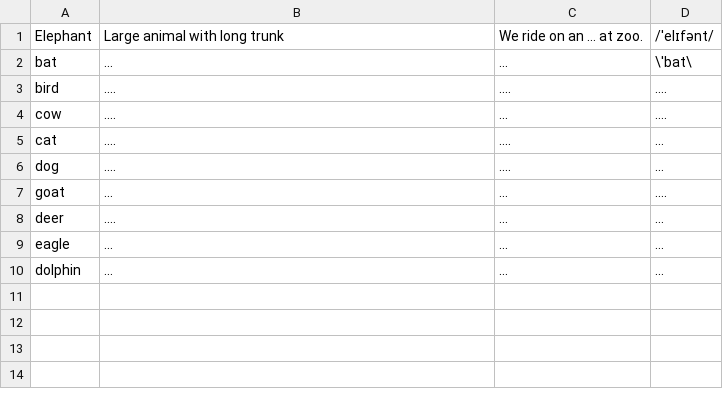
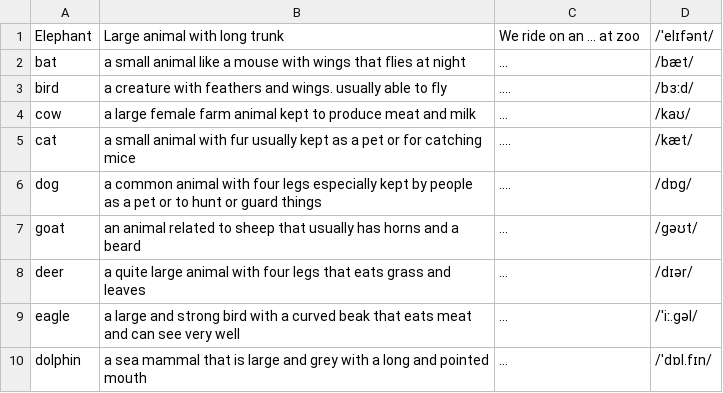
Before and after one commit to Open-pi/spellingwizard, a CSV file: assets/categories/Animals_words/challenge0.csv, drawn as a sheet.

```diff
--- a/assets/categories/Animals_words/challenge0.csv
+++ b/assets/categories/Animals_words/challenge0.csv
@@ -1,10 +1,10 @@
-Elephant,Large animal with long trunk,We ride on an ... at zoo.,/'elɪfənt/
-bat,...,...,\ˈbat\
-bird,....,....,....
-cow,....,...,....
-cat,....,....,...
-dog,....,....,...
-goat,...,...,....
-deer,....,...,...
-eagle,...,...,...
-dolphin,...,...,...
+Elephant,Large animal with long trunk,We ride on an ... at zoo,/'elɪfənt/
+bat,a small animal like a mouse with wings that flies at night,...,/bæt/
+bird,a creature with feathers and wings. usually able to fly,....,/bɜːd/
+cow,a large female farm animal kept to produce meat and milk,...,/kaʊ/
+cat,a small animal with fur usually kept as a pet or for catching mice,....,/kæt/
+dog,a common animal with four legs especially kept by people as a pet or to hunt or guard things,....,/dɒɡ/
+goat,an animal related to sheep that usually has horns and a beard,...,/ɡəʊt/
+deer,a quite large animal with four legs that eats grass and leaves,...,/dɪər/
+eagle,a large and strong bird with a curved beak that eats meat and can see very well,...,/ˈiː.ɡəl/
+dolphin,a sea mammal that is large and grey with a long and pointed mouth,...,/ˈdɒl.fɪn/
```
Also changed, not shown: assets/categories/Abstract_words/challenge0.csv, assets/categories/Family_words/challenge0.csv, 20 other files.
